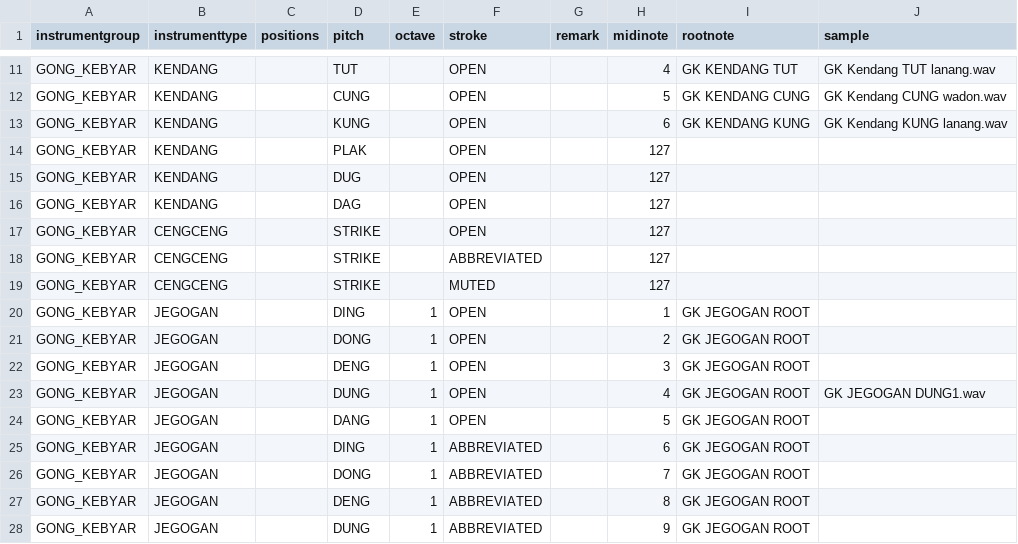
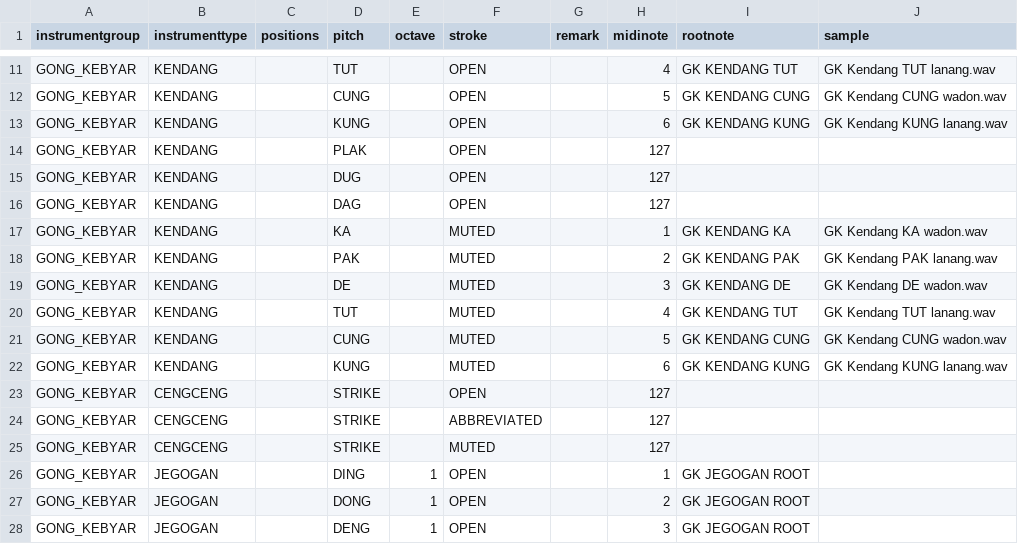
Before and after one commit to marcpaelinck/gamelan-notation, a TSV file: config/midi/gamelan_midinotes1.tsv, drawn as a sheet; only a part is shown, gaps mark what is left out; the shorter side is filled out with more unchanged rows.

```diff
--- a/config/midi/gamelan_midinotes1.tsv
+++ b/config/midi/gamelan_midinotes1.tsv
@@ -16,2 +16,8 @@ GONG_KEBYAR	KENDANG		DUG		OPEN		127
 GONG_KEBYAR	KENDANG		DAG		OPEN		127		
+GONG_KEBYAR	KENDANG		KA		MUTED		1	GK KENDANG KA	GK Kendang KA wadon.wav
+GONG_KEBYAR	KENDANG		PAK		MUTED		2	GK KENDANG PAK	GK Kendang PAK lanang.wav
+GONG_KEBYAR	KENDANG		DE		MUTED		3	GK KENDANG DE	GK Kendang DE wadon.wav
+GONG_KEBYAR	KENDANG		TUT		MUTED		4	GK KENDANG TUT	GK Kendang TUT lanang.wav
+GONG_KEBYAR	KENDANG		CUNG		MUTED		5	GK KENDANG CUNG	GK Kendang CUNG wadon.wav
+GONG_KEBYAR	KENDANG		KUNG		MUTED		6	GK KENDANG KUNG	GK Kendang KUNG lanang.wav
 GONG_KEBYAR	CENGCENG		STRIKE		OPEN		127		
```
Also changed, not shown: 8 other files.
